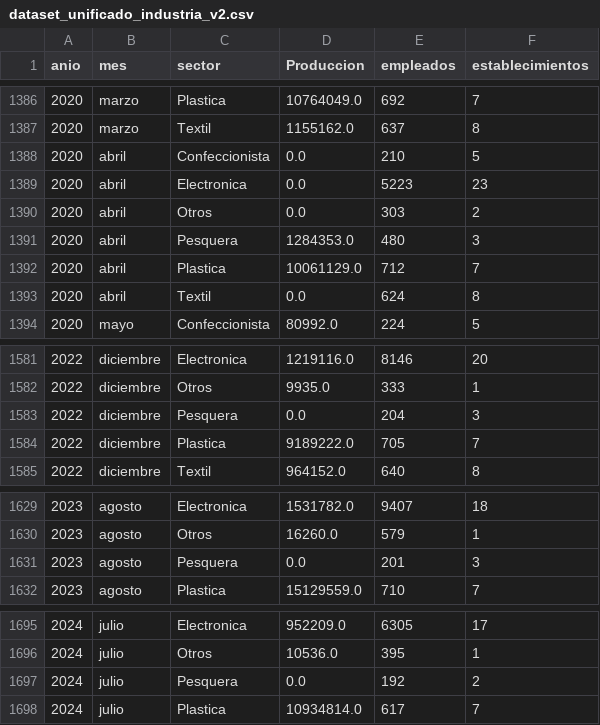
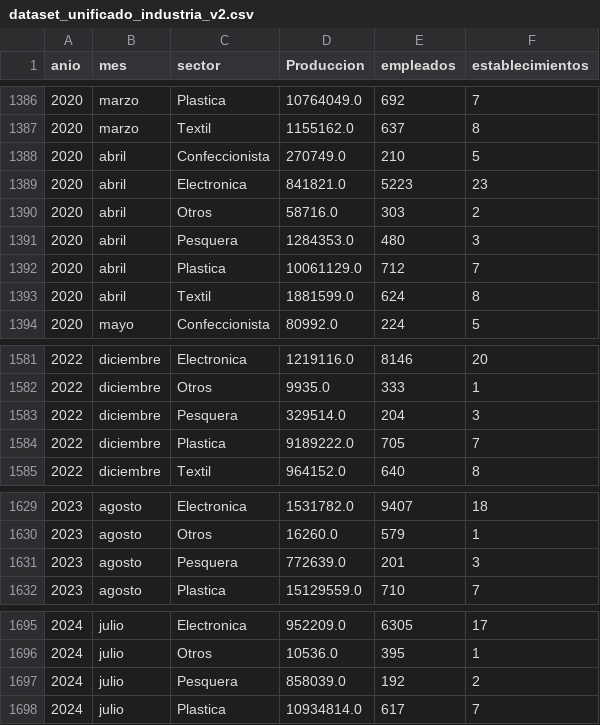
Before and after one commit to lunalucianoj/produccion-industrial-tdf, a CSV file: data/processed/dataset_unificado_industria_v2.csv, drawn as a sheet; only a part is shown, gaps mark what is left out.

```diff
--- a/data/processed/dataset_unificado_industria_v2.csv
+++ b/data/processed/dataset_unificado_industria_v2.csv
@@ -1387,8 +1387,8 @@ anio,mes,sector,Produccion,empleados,establecimientos
 2020,marzo,Textil,1155162.0,637,8
-2020,abril,Confeccionista,0.0,210,5
-2020,abril,Electronica,0.0,5223,23
-2020,abril,Otros,0.0,303,2
+2020,abril,Confeccionista,270749.0,210,5
+2020,abril,Electronica,841821.0,5223,23
+2020,abril,Otros,58716.0,303,2
 2020,abril,Pesquera,1284353.0,480,3
 2020,abril,Plastica,10061129.0,712,7
-2020,abril,Textil,0.0,624,8
+2020,abril,Textil,1881599.0,624,8
 2020,mayo,Confeccionista,80992.0,224,5
@@ -1582,3 +1582,3 @@ anio,mes,sector,Produccion,empleados,establecimientos
 2022,diciembre,Otros,9935.0,333,1
-2022,diciembre,Pesquera,0.0,204,3
+2022,diciembre,Pesquera,329514.0,204,3
 2022,diciembre,Plastica,9189222.0,705,7
@@ -1630,3 +1630,3 @@ anio,mes,sector,Produccion,empleados,establecimientos
 2023,agosto,Otros,16260.0,579,1
-2023,agosto,Pesquera,0.0,201,3
+2023,agosto,Pesquera,772639.0,201,3
 2023,agosto,Plastica,15129559.0,710,7
@@ -1696,3 +1696,3 @@ anio,mes,sector,Produccion,empleados,establecimientos
 2024,julio,Otros,10536.0,395,1
-2024,julio,Pesquera,0.0,192,2
+2024,julio,Pesquera,858039.0,192,2
 2024,julio,Plastica,10934814.0,617,7
```
Also changed, not shown: data/processed/dataset_final.csv, data/processed/produccion_total_por_sector_v2.csv.
